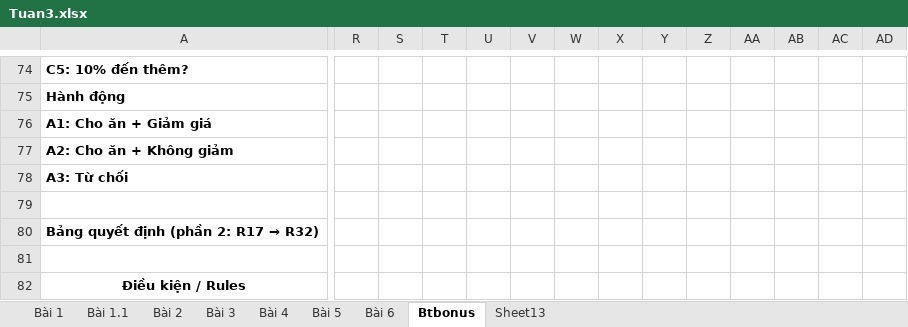
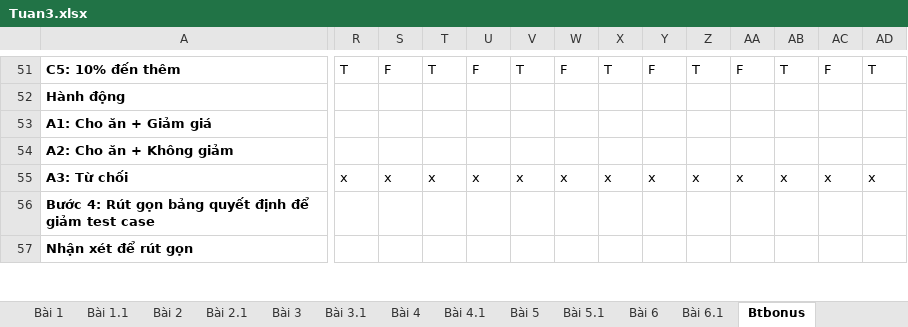
Before and after one commit to Duongnguyen0808/TESTER, an Excel workbook: Tuan3/Tuan3.xlsx, sheet Btbonus, drawn as a sheet; only a part is shown, gaps mark what is left out; the shorter side is filled out with more unchanged rows; values as stored, in another font and other column widths than the file's, no borders; removed rows and columns are numbered as before the commit, all else as after; rows hold the shown columns only; the diff covers the shown part only; the diff names each change by its address in the sheet, - before the commit and + after, or states it on an @@ line.

```diff
--- a/Tuan3/Tuan3.xlsx (sheet Btbonus)
+++ b/Tuan3/Tuan3.xlsx (sheet Btbonus)
-sheet tab: Sheet13
+sheet tab: Bài 3.1
+sheet tab: Bài 2.1
+sheet tab: Bài 4.1
+sheet tab: Bài 5.1
+sheet tab: Bài 6.1
@@ sheet tab order changed: Bài 1 | Bài 1.1 | Bài 2 | Bài 2.1 | Bài 3 | Bài 3.1 | Bài 4 | Bài 4.1 | Bài 5 | Bài 5.1 | Bài 6 | Bài 6.1 | Btbonus @@
-A51: C5: 10% đến thêm?
+A51: C5: 10% đến thêm
-R51: (empty)
+R51: T
-S51: (empty)
+S51: F
-T51: (empty)
+T51: T
-U51: (empty)
+U51: F
-V51: (empty)
+V51: T
-W51: (empty)
+W51: F
-X51: (empty)
+X51: T
-Y51: (empty)
+Y51: F
-Z51: (empty)
+Z51: T
-AA51: (empty)
+AA51: F
-AB51: (empty)
+AB51: T
-AC51: (empty)
+AC51: F
-AD51: (empty)
+AD51: T
-R55: (empty)
+R55: x
-S55: (empty)
+S55: x
-T55: (empty)
+T55: x
-U55: (empty)
+U55: x
-V55: (empty)
+V55: x
-W55: (empty)
+W55: x
-X55: (empty)
+X55: x
-Y55: (empty)
+Y55: x
-Z55: (empty)
+Z55: x
-AA55: (empty)
+AA55: x
-AB55: (empty)
+AB55: x
-AC55: (empty)
+AC55: x
-AD55: (empty)
+AD55: x
-row 79: (empty)
-row 80: Bảng quyết định (phần 2: R17 → R32)
-row 81: (empty)
-row 82: Điều kiện / Rules
```
Also changed, not shown: 1 added row, 48 removed rows, 2 moved rows and 183 edited cells elsewhere in this sheet, sheet Bài 3.1, sheet Bài 1.1, 5 other files.
